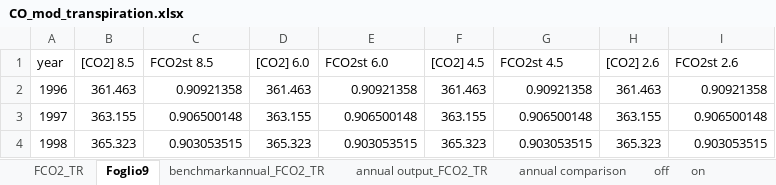
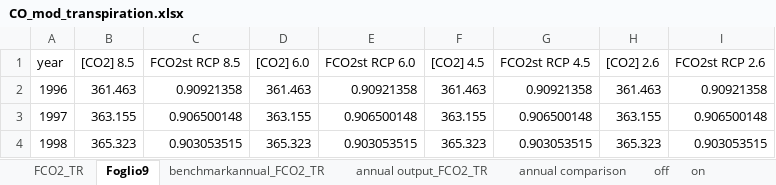
Before and after one commit to Forest-Modelling-Lab/3D-CMCC-FEM, an Excel workbook: software/3D-CMCC-Forest-Model/tables/CO_mod_transpiration.xlsx, sheet Foglio9, drawn as a sheet; only a part is shown; values as stored, in another font and other column widths than the file's, no borders; charts and pictures not drawn; the diff names each change by its address in the sheet, - before the commit and + after, or states it on an @@ line.

```diff
--- a/software/3D-CMCC-Forest-Model/tables/CO_mod_transpiration.xlsx (sheet Foglio9)
+++ b/software/3D-CMCC-Forest-Model/tables/CO_mod_transpiration.xlsx (sheet Foglio9)
-C1: FCO2st 8.5
+C1: FCO2st RCP 8.5
-E1: FCO2st 6.0
+E1: FCO2st RCP 6.0
-G1: FCO2st 4.5
+G1: FCO2st RCP 4.5
-I1: FCO2st 2.6
+I1: FCO2st RCP 2.6
```
Also changed, not shown: charts or pictures, software/3D-CMCC-Forest-Model/tables/CO2_mod_assimilation.xlsx, software/3D-CMCC-Forest-Model/tables/Respiration_acclimation.xlsx, 4 other files.
